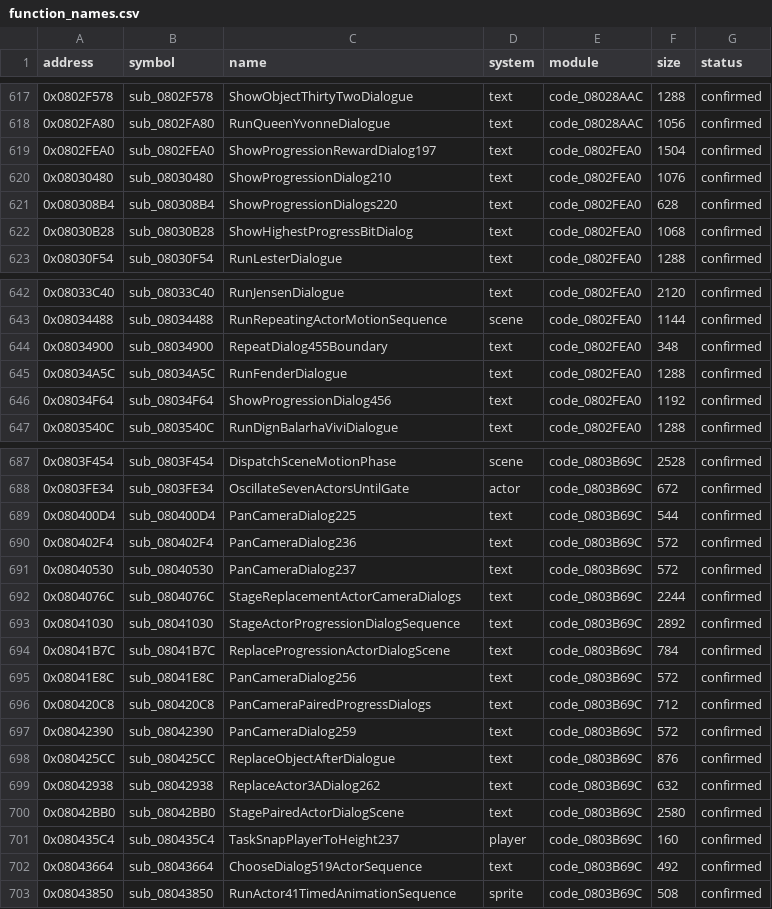
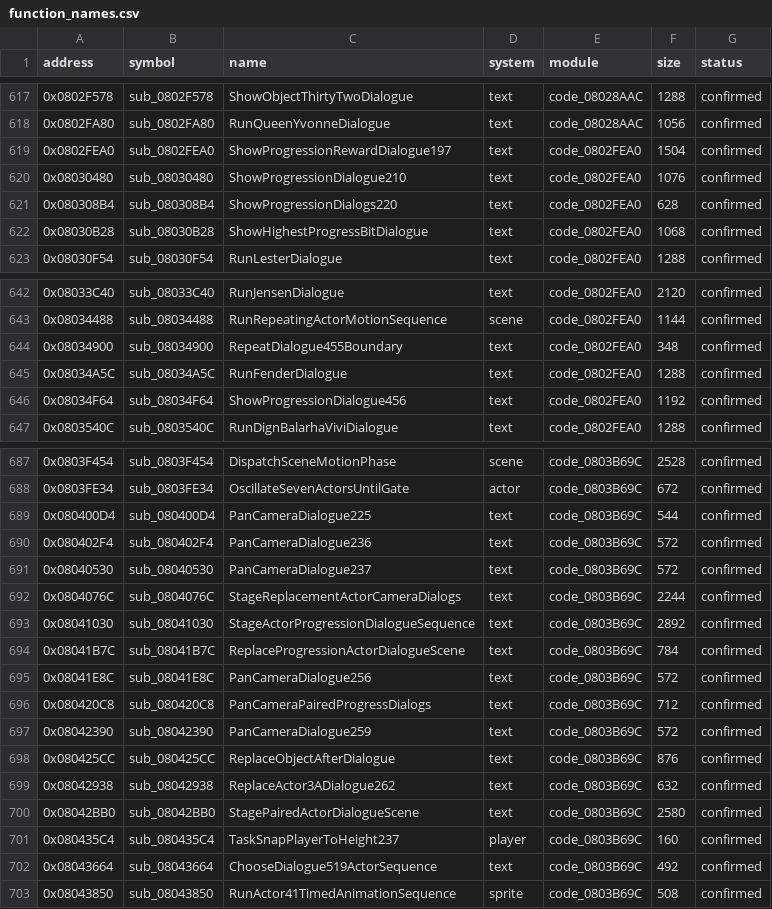
Before and after one commit to MatyMeatBoy/SS2Decomp, a CSV file: docs/progress/function_names.csv, drawn as a sheet; only a part is shown, gaps mark what is left out; the diff covers the shown part only.

Commit message:
progress: update [skip ci]

```diff
--- a/docs/progress/function_names.csv
+++ b/docs/progress/function_names.csv
@@ -618,6 +618,6 @@ address,symbol,name,system,module,size,status
 0x0802FA80,sub_0802FA80,RunQueenYvonneDialogue,text,code_08028AAC,1056,confirmed
-0x0802FEA0,sub_0802FEA0,ShowProgressionRewardDialog197,text,code_0802FEA0,1504,confirmed
-0x08030480,sub_08030480,ShowProgressionDialog210,text,code_0802FEA0,1076,confirmed
+0x0802FEA0,sub_0802FEA0,ShowProgressionRewardDialogue197,text,code_0802FEA0,1504,confirmed
+0x08030480,sub_08030480,ShowProgressionDialogue210,text,code_0802FEA0,1076,confirmed
 0x080308B4,sub_080308B4,ShowProgressionDialogs220,text,code_0802FEA0,628,confirmed
-0x08030B28,sub_08030B28,ShowHighestProgressBitDialog,text,code_0802FEA0,1068,confirmed
+0x08030B28,sub_08030B28,ShowHighestProgressBitDialogue,text,code_0802FEA0,1068,confirmed
 0x08030F54,sub_08030F54,RunLesterDialogue,text,code_0802FEA0,1288,confirmed
@@ -643,5 +643,5 @@ address,symbol,name,system,module,size,status
 0x08034488,sub_08034488,RunRepeatingActorMotionSequence,scene,code_0802FEA0,1144,confirmed
-0x08034900,sub_08034900,RepeatDialog455Boundary,text,code_0802FEA0,348,confirmed
+0x08034900,sub_08034900,RepeatDialogue455Boundary,text,code_0802FEA0,348,confirmed
 0x08034A5C,sub_08034A5C,RunFenderDialogue,text,code_0802FEA0,1288,confirmed
-0x08034F64,sub_08034F64,ShowProgressionDialog456,text,code_0802FEA0,1192,confirmed
+0x08034F64,sub_08034F64,ShowProgressionDialogue456,text,code_0802FEA0,1192,confirmed
 0x0803540C,sub_0803540C,RunDignBalarhaViviDialogue,text,code_0802FEA0,1288,confirmed
@@ -688,16 +688,16 @@ address,symbol,name,system,module,size,status
 0x0803FE34,sub_0803FE34,OscillateSevenActorsUntilGate,actor,code_0803B69C,672,confirmed
-0x080400D4,sub_080400D4,PanCameraDialog225,text,code_0803B69C,544,confirmed
-0x080402F4,sub_080402F4,PanCameraDialog236,text,code_0803B69C,572,confirmed
-0x08040530,sub_08040530,PanCameraDialog237,text,code_0803B69C,572,confirmed
+0x080400D4,sub_080400D4,PanCameraDialogue225,text,code_0803B69C,544,confirmed
+0x080402F4,sub_080402F4,PanCameraDialogue236,text,code_0803B69C,572,confirmed
+0x08040530,sub_08040530,PanCameraDialogue237,text,code_0803B69C,572,confirmed
 0x0804076C,sub_0804076C,StageReplacementActorCameraDialogs,text,code_0803B69C,2244,confirmed
-0x08041030,sub_08041030,StageActorProgressionDialogSequence,text,code_0803B69C,2892,confirmed
-0x08041B7C,sub_08041B7C,ReplaceProgressionActorDialogScene,text,code_0803B69C,784,confirmed
-0x08041E8C,sub_08041E8C,PanCameraDialog256,text,code_0803B69C,572,confirmed
+0x08041030,sub_08041030,StageActorProgressionDialogueSequence,text,code_0803B69C,2892,confirmed
+0x08041B7C,sub_08041B7C,ReplaceProgressionActorDialogueScene,text,code_0803B69C,784,confirmed
+0x08041E8C,sub_08041E8C,PanCameraDialogue256,text,code_0803B69C,572,confirmed
 0x080420C8,sub_080420C8,PanCameraPairedProgressDialogs,text,code_0803B69C,712,confirmed
-0x08042390,sub_08042390,PanCameraDialog259,text,code_0803B69C,572,confirmed
+0x08042390,sub_08042390,PanCameraDialogue259,text,code_0803B69C,572,confirmed
 0x080425CC,sub_080425CC,ReplaceObjectAfterDialogue,text,code_0803B69C,876,confirmed
-0x08042938,sub_08042938,ReplaceActor3ADialog262,text,code_0803B69C,632,confirmed
-0x08042BB0,sub_08042BB0,StagePairedActorDialogScene,text,code_0803B69C,2580,confirmed
+0x08042938,sub_08042938,ReplaceActor3ADialogue262,text,code_0803B69C,632,confirmed
+0x08042BB0,sub_08042BB0,StagePairedActorDialogueScene,text,code_0803B69C,2580,confirmed
 0x080435C4,sub_080435C4,TaskSnapPlayerToHeight237,player,code_0803B69C,160,confirmed
-0x08043664,sub_08043664,ChooseDialog519ActorSequence,text,code_0803B69C,492,confirmed
+0x08043664,sub_08043664,ChooseDialogue519ActorSequence,text,code_0803B69C,492,confirmed
 0x08043850,sub_08043850,RunActor41TimedAnimationSequence,sprite,code_0803B69C,508,confirmed
```
Also changed, not shown: 37 edited cells elsewhere in this file, 9 other files.
